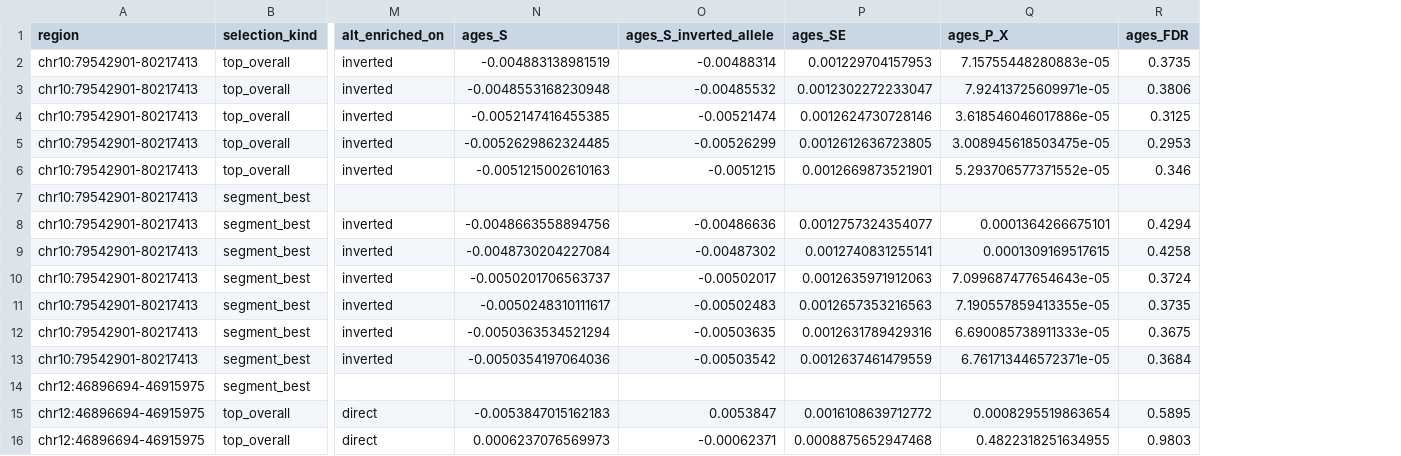
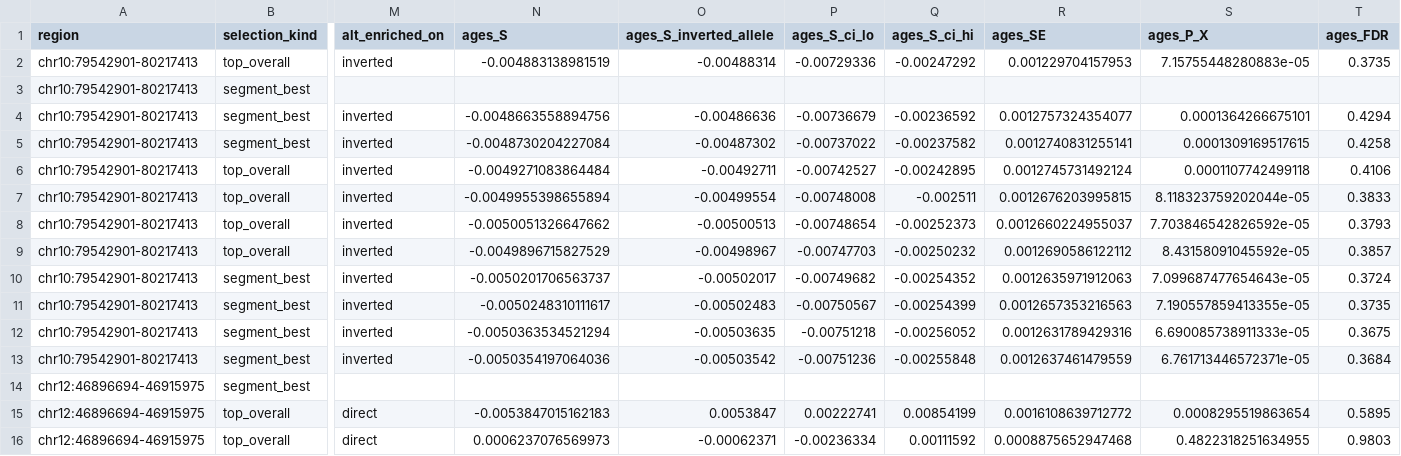
Before and after one commit to SauersML/ferromic, a TSV file: data/ages_multi_tag_snps.tsv, drawn as a sheet; only a part is shown, gaps mark what is left out; removed rows and columns are numbered as before the commit, all else as after; rows hold the shown columns only; the diff names each change by its address in the sheet, - before the commit and + after, or states it on an @@ line.

Commit message:
Standardise inversion naming in the workbook; state the AGES testing rationale
Naming (Reviewer 2 #11). Sheets identified loci four different ways: explicit
chrom/start/end columns, chr:start-end, bare N:start-end without the chr prefix,
the underscore region key chrN_start_end, and the Porubsky chrN-start-INV-length
OrigID -- whose coordinates are NOT the analysed locus coordinates and so must be
mapped through the catalog rather than reformatted. Every locus-bearing sheet now
carries a canonical chr:start-end column first; original identifier columns are
kept so nothing becomes untraceable. 12 sheets covered (S5, S6, S7, S9, S10, S12,
S13, S14, S15, S16, S17, S18).

Also fixes a NameError I introduced in the same change: generate_tables.py had no
module-level `import re`, so the build was exiting 1 and leaving a stale workbook
on disk while appearing to have run. Now exits 0.

AGES multiple testing. No correction is applied across the tagging SNPs, and the
script now says why rather than leaving it implicit. BH would be wrong: these SNPs
are selected because they tag the same inversion, so they are one signal seen
through several near-duplicate windows, not separate opportunities to find
something. But raw P_X is not comparable across them either, since it depends on
allele frequency and tagging quality -- a weaker tag gets a larger p for identical
underlying selection.

So the table now carries ages_S_ci_lo / ages_S_ci_hi, the 95% Wald interval
aligned to the inverted allele alongside the point estimate, and the summary
reports sign concordance and the estimate range instead of counting p-values. The
claim this supports is that the estimates agree across the locus, not that each
SNP clears a threshold.

The manuscript's inference is untouched: its q-values are BH across the inversion
candidate set, one best SNP per locus, which are genuinely separate loci and a
legitimate family. Nothing here changes or re-derives them.

```diff
--- a/data/ages_multi_tag_snps.tsv
+++ b/data/ages_multi_tag_snps.tsv
+column P (ages_S_ci_lo), rows 2-5: -0.00729336 |  | -0.00736679 | -0.00737022; rows 10-16: -0.00749682 | -0.00750567 | -0.00751218 | -0.00751236 |  | 0.00222741 | -0.00236334
+column Q (ages_S_ci_hi), rows 2-5: -0.00247292 |  | -0.00236592 | -0.00237582; rows 10-16: -0.00254352 | -0.00254399 | -0.00256052 | -0.00255848 |  | 0.00854199 | 0.00111592
-row 3: chr10:79542901-80217413 | top_overall | inverted | -0.0048553168230948 | -0.00485532 | 0.0012302272233047 | 7.92413725609971e-05 | 0.3806
-row 4: chr10:79542901-80217413 | top_overall | inverted | -0.0052147416455385 | -0.00521474 | 0.0012624730728146 | 3.618546046017886e-05 | 0.3125
-row 5: chr10:79542901-80217413 | top_overall | inverted | -0.0052629862324485 | -0.00526299 | 0.0012612636723805 | 3.008945618503475e-05 | 0.2953
-row 6: chr10:79542901-80217413 | top_overall | inverted | -0.0051215002610163 | -0.0051215 | 0.0012669873521901 | 5.293706577371552e-05 | 0.346
+row 6: chr10:79542901-80217413 | top_overall | inverted | -0.0049271083864484 | -0.00492711 | -0.00742527 | -0.00242895 | 0.0012745731492124 | 0.0001107742499118 | 0.4106
+row 7: chr10:79542901-80217413 | top_overall | inverted | -0.0049955398655894 | -0.00499554 | -0.00748008 | -0.002511 | 0.0012676203995815 | 8.118323759202044e-05 | 0.3833
+row 8: chr10:79542901-80217413 | top_overall | inverted | -0.0050051326647662 | -0.00500513 | -0.00748654 | -0.00252373 | 0.0012660224955037 | 7.703846542826592e-05 | 0.3793
+row 9: chr10:79542901-80217413 | top_overall | inverted | -0.0049896715827529 | -0.00498967 | -0.00747703 | -0.00250232 | 0.0012690586122112 | 8.43158091045592e-05 | 0.3857
```
Also changed, not shown: 2 other files.
